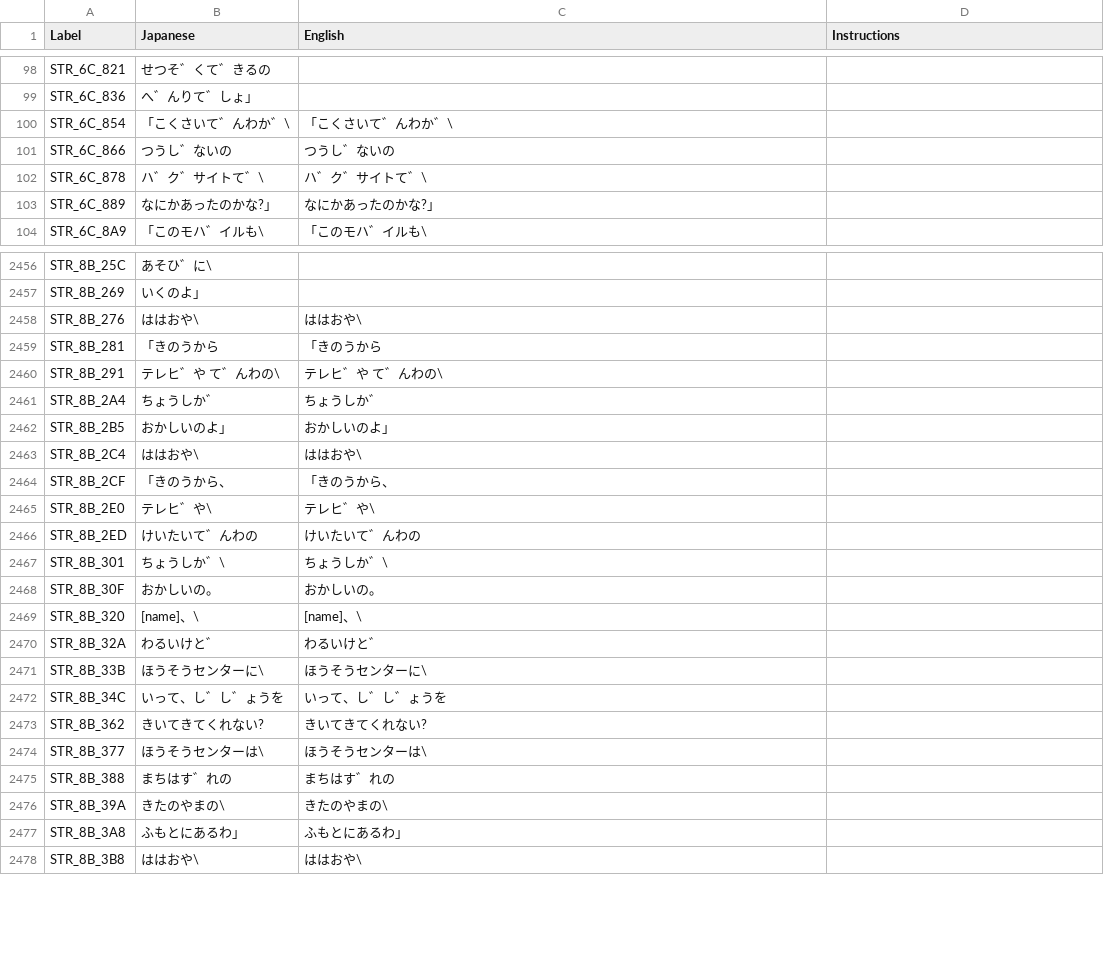
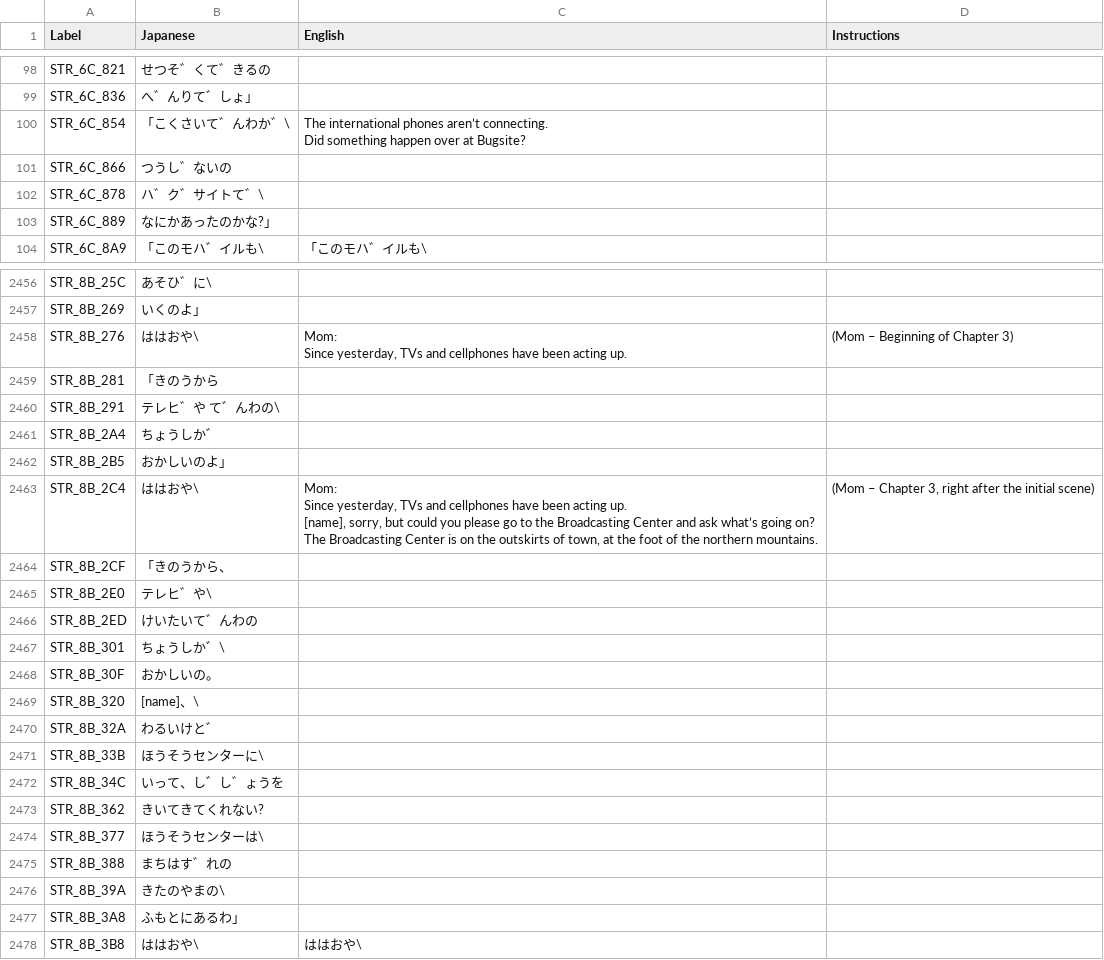
Before and after one commit to telefang/bugsite, a CSV file: script/bugvm_strings_npc.csv, drawn as a sheet; only a part is shown, gaps mark what is left out; the diff covers the shown part only.

```diff
--- a/script/bugvm_strings_npc.csv
+++ b/script/bugvm_strings_npc.csv
@@ -109,6 +109,7 @@ STR_6C_821, せつそ゛くて゛きるの,,
 STR_6C_836, へ゛んりて゛しょ」,,
-STR_6C_854,「こくさいて゛んわか゛\,「こくさいて゛んわか゛\,
-STR_6C_866, つうし゛ないの, つうし゛ないの,
-STR_6C_878, ハ゛ク゛サイトて゛\, ハ゛ク゛サイトて゛\,
-STR_6C_889, なにかあったのかな?」, なにかあったのかな?」,
+STR_6C_854,「こくさいて゛んわか゛\,"The international phones aren’t connecting.
+Did something happen over at Bugsite?",
+STR_6C_866, つうし゛ないの,,
+STR_6C_878, ハ゛ク゛サイトて゛\,,
+STR_6C_889, なにかあったのかな?」,,
 STR_6C_8A9,「このモハ゛イルも\,「このモハ゛イルも\,
@@ -2702,22 +2709,26 @@ STR_8B_25C, あそひ゛に\,,
 STR_8B_269, いくのよ」,,
-STR_8B_276,ははおや\,ははおや\,
-STR_8B_281,「きのうから,「きのうから,
-STR_8B_291, テレヒ゛や て゛んわの\, テレヒ゛や て゛んわの\,
-STR_8B_2A4, ちょうしか゛, ちょうしか゛,
-STR_8B_2B5, おかしいのよ」, おかしいのよ」,
-STR_8B_2C4,ははおや\,ははおや\,
-STR_8B_2CF,「きのうから、,「きのうから、,
-STR_8B_2E0, テレヒ゛や\, テレヒ゛や\,
-STR_8B_2ED, けいたいて゛んわの, けいたいて゛んわの,
-STR_8B_301, ちょうしか゛\, ちょうしか゛\,
-STR_8B_30F, おかしいの。, おかしいの。,
-STR_8B_320, [name]、\, [name]、\,
-STR_8B_32A, わるいけと゛, わるいけと゛,
-STR_8B_33B, ほうそうセンターに\, ほうそうセンターに\,
-STR_8B_34C, いって、し゛し゛ょうを, いって、し゛し゛ょうを,
-STR_8B_362, きいてきてくれない?, きいてきてくれない?,
-STR_8B_377, ほうそうセンターは\, ほうそうセンターは\,
-STR_8B_388, まちはす゛れの, まちはす゛れの,
-STR_8B_39A, きたのやまの\, きたのやまの\,
-STR_8B_3A8, ふもとにあるわ」, ふもとにあるわ」,
+STR_8B_276,ははおや\,"Mom:
+Since yesterday, TVs and cellphones have been acting up.",(Mom – Beginning of Chapter 3)
+STR_8B_281,「きのうから,,
+STR_8B_291, テレヒ゛や て゛んわの\,,
+STR_8B_2A4, ちょうしか゛,,
+STR_8B_2B5, おかしいのよ」,,
+STR_8B_2C4,ははおや\,"Mom:
+Since yesterday, TVs and cellphones have been acting up.
+[name], sorry, but could you please go to the Broadcasting Center and ask what’s going on?
+The Broadcasting Center is on the outskirts of town, at the foot of the northern mountains.","(Mom – Chapter 3, right after the initial scene)"
+STR_8B_2CF,「きのうから、,,
+STR_8B_2E0, テレヒ゛や\,,
+STR_8B_2ED, けいたいて゛んわの,,
+STR_8B_301, ちょうしか゛\,,
+STR_8B_30F, おかしいの。,,
+STR_8B_320, [name]、\,,
+STR_8B_32A, わるいけと゛,,
+STR_8B_33B, ほうそうセンターに\,,
+STR_8B_34C, いって、し゛し゛ょうを,,
+STR_8B_362, きいてきてくれない?,,
+STR_8B_377, ほうそうセンターは\,,
+STR_8B_388, まちはす゛れの,,
+STR_8B_39A, きたのやまの\,,
+STR_8B_3A8, ふもとにあるわ」,,
 STR_8B_3B8,ははおや\,ははおや\,
```
Also changed, not shown: 79 edited cells elsewhere in this file, script/bugvm_strings_story.csv.
